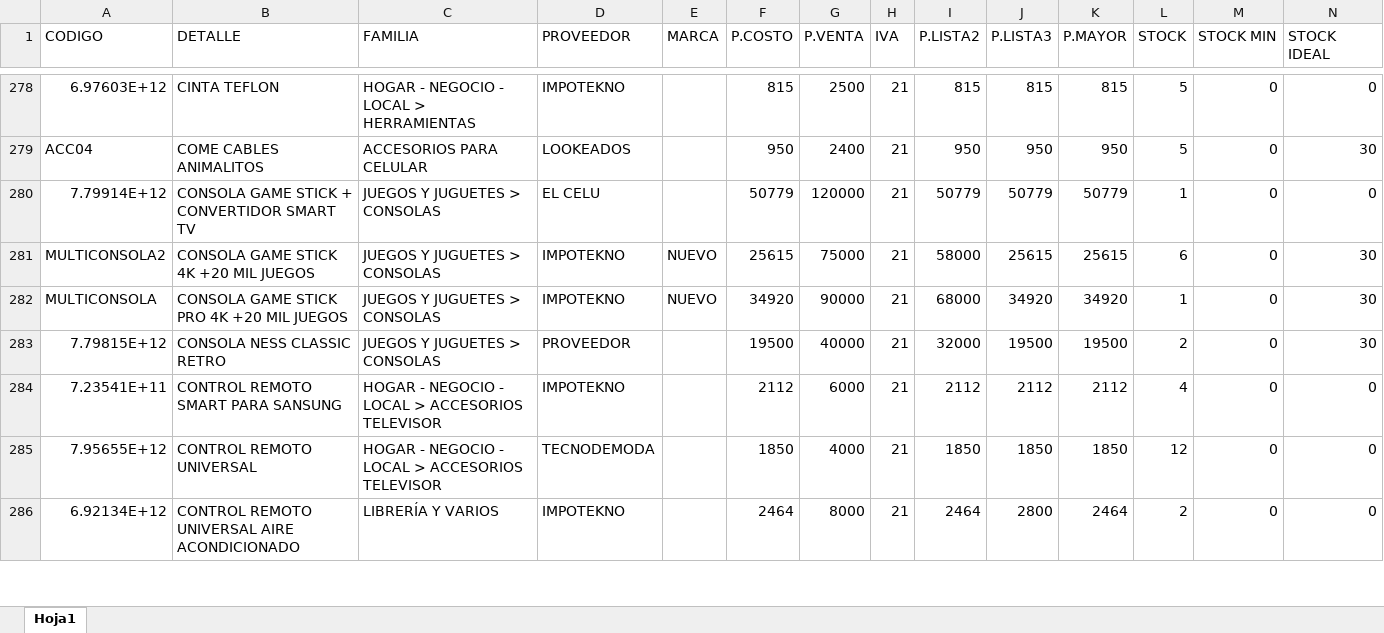
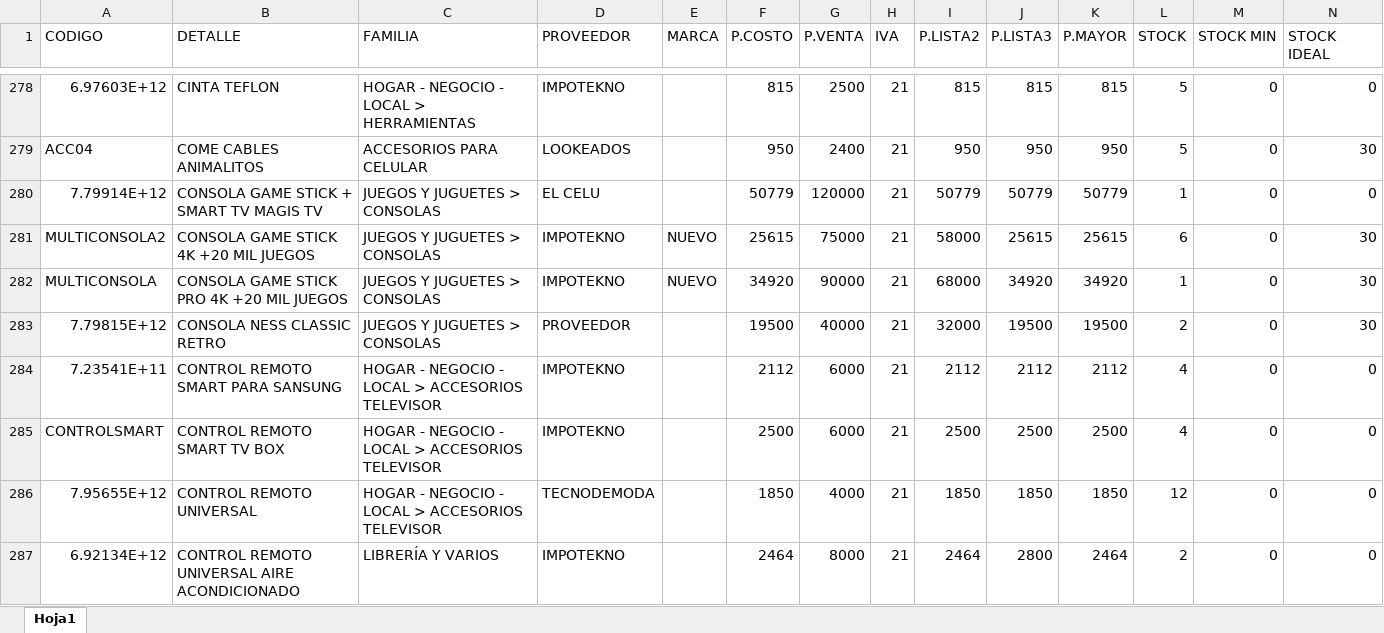
Before and after one commit to matias95ap/novacenter, an Excel workbook: tienda/productos.xlsx, sheet Hoja1, drawn as a sheet; only a part is shown, gaps mark what is left out; values as stored, in another font and other column widths than the file's, no borders; the diff covers the shown part only; the diff names each change by its address in the sheet, - before the commit and + after, or states it on an @@ line.

```diff
--- a/tienda/productos.xlsx (sheet Hoja1)
+++ b/tienda/productos.xlsx (sheet Hoja1)
-B280 (DETALLE): CONSOLA GAME STICK + CONVERTIDOR SMART TV
+B280 (DETALLE): CONSOLA GAME STICK + SMART TV MAGIS TV
+row 285: CONTROLSMART | CONTROL REMOTO SMART TV BOX | HOGAR - NEGOCIO - LOCAL > ACCESORIOS TELEVISOR | IMPOTEKNO |  | 2500 | 6000 | 21 | 2500 | 2500 | 2500 | 4 | 0 | 0
```
Also changed, not shown: 11 added rows, 7 removed rows, 1 moved row and 61 edited cells elsewhere in this sheet.
